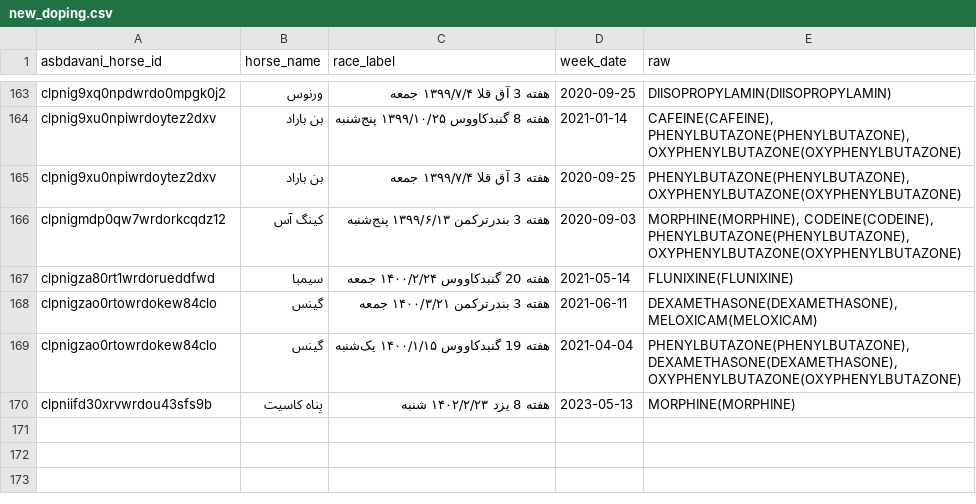
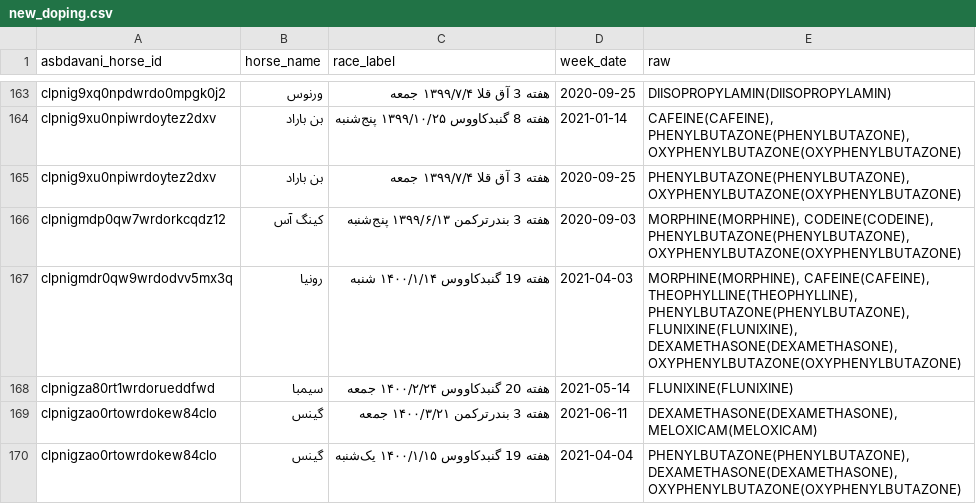
Before and after one commit to RogerAirs11/basalt-data-vault, a CSV file: scrape-2026-11-25/out/new_doping.csv, drawn as a sheet; only a part is shown, gaps mark what is left out; the shorter side is filled out with more unchanged rows; the diff names each change by its address in the sheet, - before the commit and + after, or states it on an @@ line.

Commit message:
parsed new_doping.csv (954 pages)

```diff
--- a/scrape-2026-11-25/out/new_doping.csv
+++ b/scrape-2026-11-25/out/new_doping.csv
+row 167: clpnigmdr0qw9wrdodvv5mx3q | رونیا | هفته 19 گنبدکاووس ۱۴۰۰/۱/۱۴ شنبه | 2021-04-03 | MORPHINE(MORPHINE), CAFEINE(CAFEINE), THEOPHYLLINE(THEOPHYLLINE), PHENYLBUTAZONE(PHENYLBUTAZONE), FLUNIXINE(FLUNIXINE), DEXAMETHASONE(DEXAMETHASONE), OXYPHENYLBUTAZONE(OXYPHENYLBUTAZONE)
```
